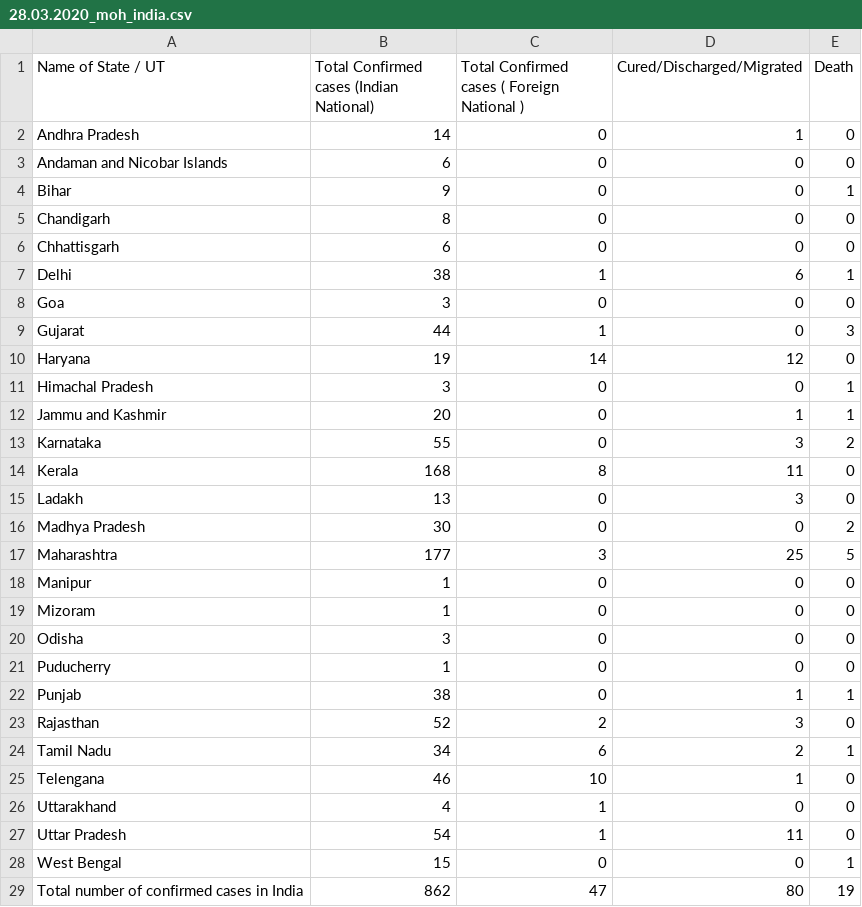
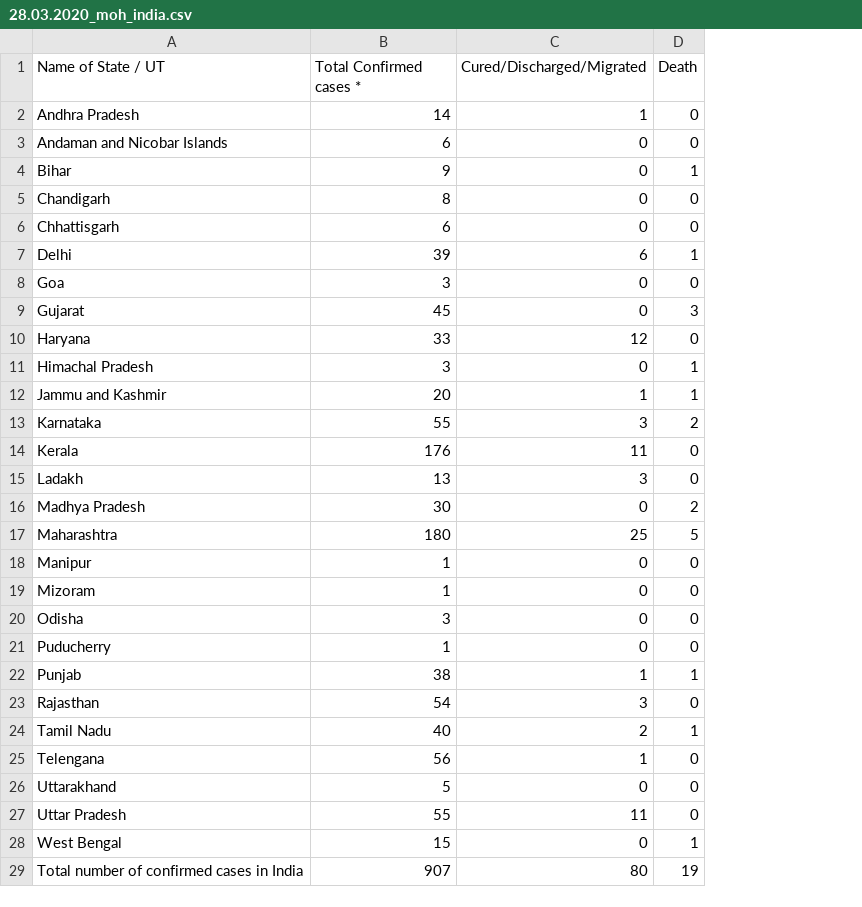
Before and after one commit to dc-aichara/COVID19-India-Tracker, a CSV file: data/28.03.2020_moh_india.csv, drawn as a sheet; the diff names each change by its address in the sheet, - before the commit and + after, or states it on an @@ line.

Commit message:
Code updated to comply with new data format

```diff
--- a/data/28.03.2020_moh_india.csv
+++ b/data/28.03.2020_moh_india.csv
-column C, rows 1-29: Total Confirmed cases ( Foreign National ) | 0 | 0 | 0 | 0 | 0 | 1 | 0 | 1 | 14 | 0 | 0 | 0 | 8 | 0 | 0 | 3 | 0 | 0 | 0 | 0 | 0 | 2 | 6 | 10 | 1 | 1 | 0 | 47
-B1: Total Confirmed cases (Indian National)
+B1: Total Confirmed cases *
-B7 (Total Confirmed cases *): 38
+B7 (Total Confirmed cases *): 39
-B9 (Total Confirmed cases *): 44
+B9 (Total Confirmed cases *): 45
-B10 (Total Confirmed cases *): 19
+B10 (Total Confirmed cases *): 33
-B14 (Total Confirmed cases *): 168
+B14 (Total Confirmed cases *): 176
-B17 (Total Confirmed cases *): 177
+B17 (Total Confirmed cases *): 180
-B23 (Total Confirmed cases *): 52
+B23 (Total Confirmed cases *): 54
-B24 (Total Confirmed cases *): 34
+B24 (Total Confirmed cases *): 40
-B25 (Total Confirmed cases *): 46
+B25 (Total Confirmed cases *): 56
-B26 (Total Confirmed cases *): 4
+B26 (Total Confirmed cases *): 5
-B27 (Total Confirmed cases *): 54
+B27 (Total Confirmed cases *): 55
-B29 (Total Confirmed cases *): 862
+B29 (Total Confirmed cases *): 907
```
Also changed, not shown: data/29.03.2020_moh_india.csv, data/api_india.csv, 3 other files.
